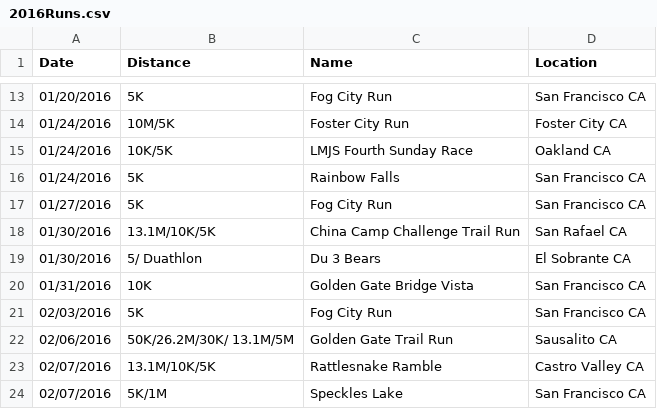
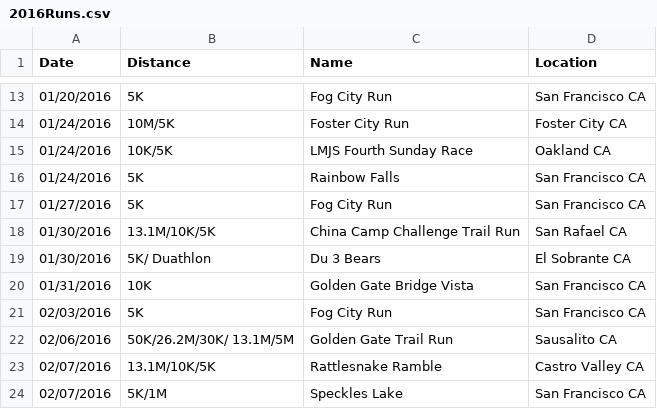
Before and after one commit to go-bears/Bay_Area_Run_Events, a CSV file: 2016Runs.csv, drawn as a sheet; only a part is shown, gaps mark what is left out; the diff covers the shown part only.

Commit message:
Update 2016Runs.csv

```diff
--- a/2016Runs.csv
+++ b/2016Runs.csv
@@ -18,3 +18,3 @@ Date,Distance,Name,Location,,,
 01/30/2016,13.1M/10K/5K,China Camp Challenge Trail Run,San Rafael CA,,,
-01/30/2016,5/ Duathlon,Du 3 Bears ,El Sobrante CA,,,
+01/30/2016,5K/ Duathlon,Du 3 Bears ,El Sobrante CA,,,
 01/31/2016,10K,Golden Gate Bridge Vista,San Francisco CA,,,
```
Also changed, not shown: 34 added rows elsewhere in this file.
